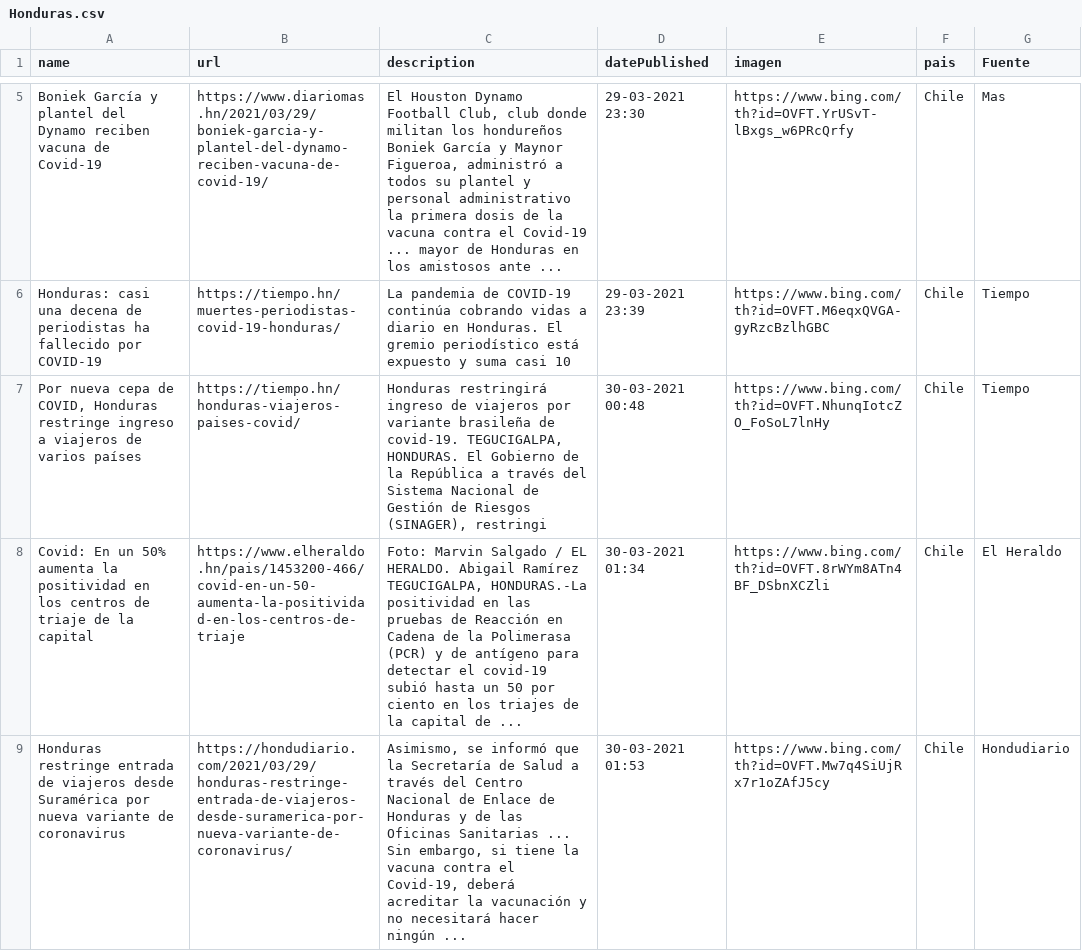
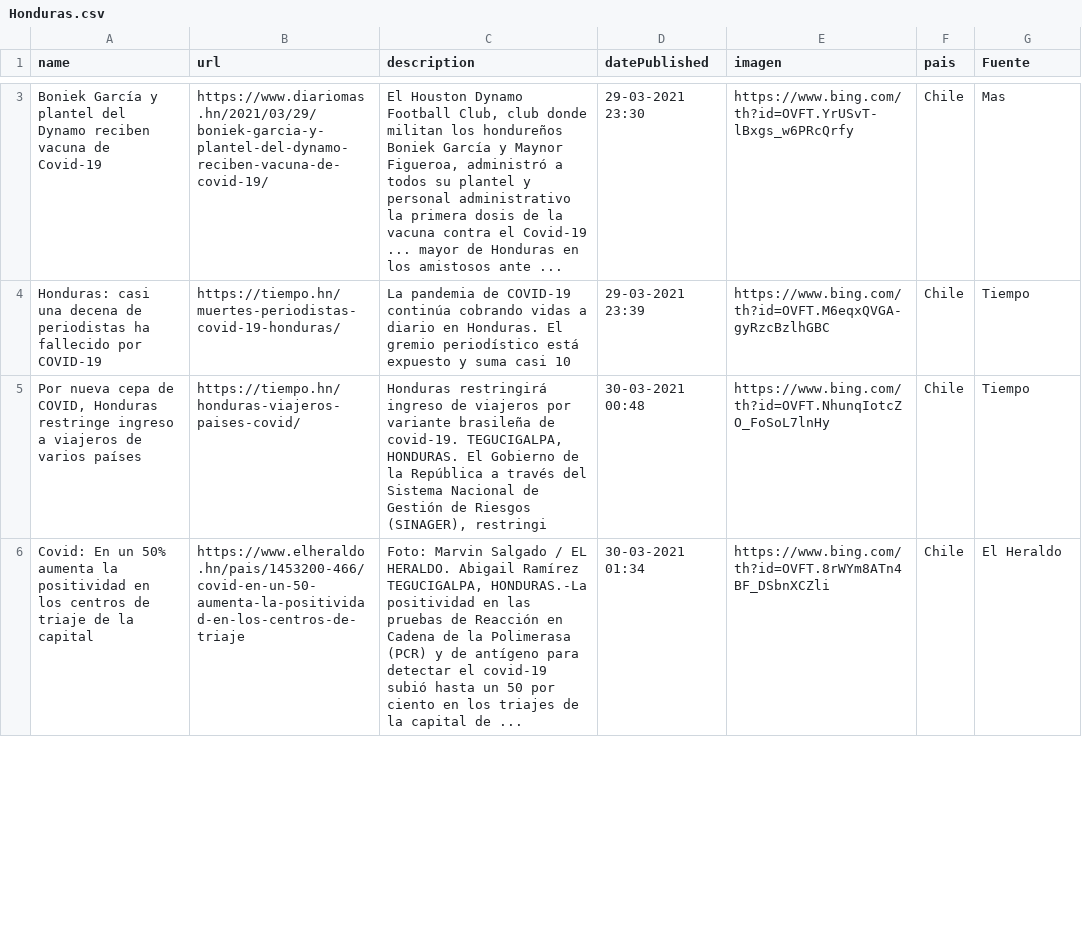
Before and after one commit to hectorflores329/github-actions_HN, a CSV file: Bing/News/Honduras.csv, drawn as a sheet; only a part is shown, gaps mark what is left out; removed rows and columns are numbered as before the commit, all else as after; the diff covers the shown part only; the diff names each change by its address in the sheet, - before the commit and + after, or states it on an @@ line.

Commit message:
Descargado archivos

```diff
--- a/Bing/News/Honduras.csv
+++ b/Bing/News/Honduras.csv
-row 9: Honduras restringe entrada de viajeros desde Suramérica por nueva variante de coronavirus | https://hondudiario.com/2021/03/29/honduras-restringe-entrada-de-viajeros-desde-suramerica-por-nueva-variante-de-coronavirus/ | Asimismo, se informó que la Secretaría de Salud a través del Centro Nacional de Enlace de Honduras y de las Oficinas Sanitarias ... Sin embargo, si tiene la vacuna contra el Covid-19, deberá acreditar la vacunación y no necesitará hacer ningún ... | 30-03-2021 01:53 | https://www.bing.com/th?id=OVFT.Mw7q4SiUjRx7r1oZAfJ5cy | Chile | Hondudiario
```
Also changed, not shown: 5 added rows, 4 removed rows and 2 edited cells elsewhere in this file.
